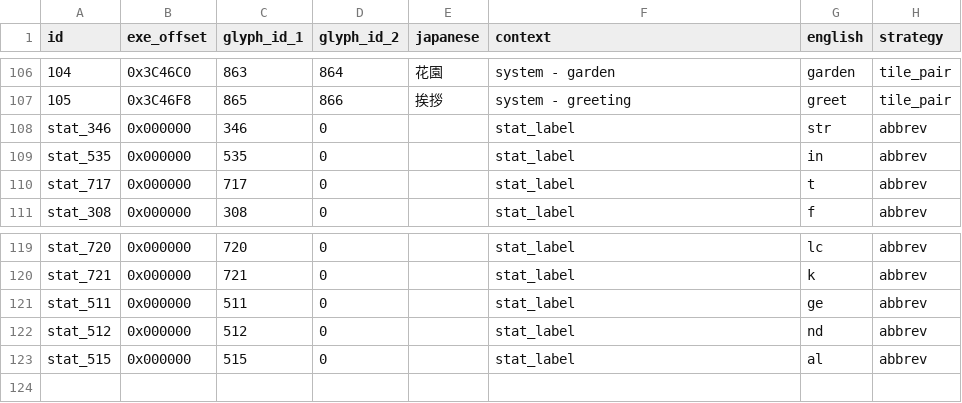
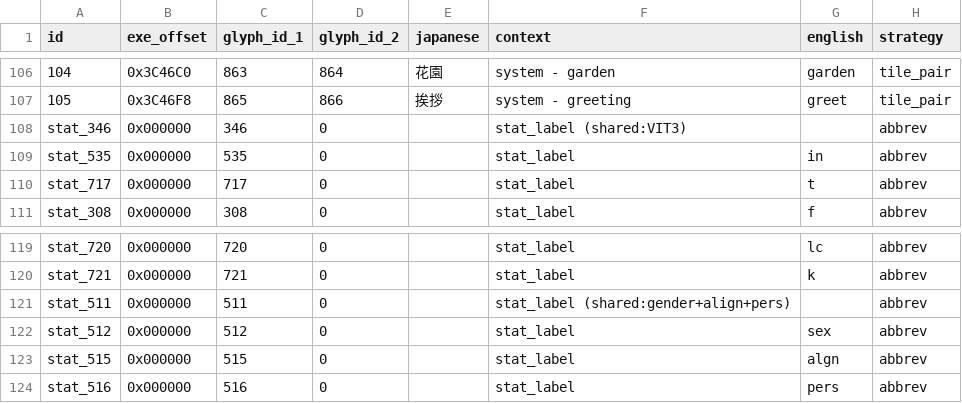
Before and after one commit to Fabulu/Busin0Translation, a CSV file: data/menu_labels.csv, drawn as a sheet; only a part is shown, gaps mark what is left out.

```diff
--- a/data/menu_labels.csv
+++ b/data/menu_labels.csv
@@ -107,3 +107,3 @@ id,exe_offset,glyph_id_1,glyph_id_2,japanese,context,english,strategy
 105,0x3C46F8,865,866,挨拶,system - greeting,greet,tile_pair
-stat_346,0x000000,346,0,,stat_label,str,abbrev
+stat_346,0x000000,346,0,,stat_label (shared:VIT3),,abbrev
 stat_535,0x000000,535,0,,stat_label,in,abbrev
@@ -120,4 +120,5 @@ stat_720,0x000000,720,0,,stat_label,lc,abbrev
 stat_721,0x000000,721,0,,stat_label,k,abbrev
-stat_511,0x000000,511,0,,stat_label,ge,abbrev
-stat_512,0x000000,512,0,,stat_label,nd,abbrev
-stat_515,0x000000,515,0,,stat_label,al,abbrev
+stat_511,0x000000,511,0,,stat_label (shared:gender+align+pers),,abbrev
+stat_512,0x000000,512,0,,stat_label,sex,abbrev
+stat_515,0x000000,515,0,,stat_label,algn,abbrev
+stat_516,0x000000,516,0,,stat_label,pers,abbrev
```
Also changed, not shown: 1 other file.
